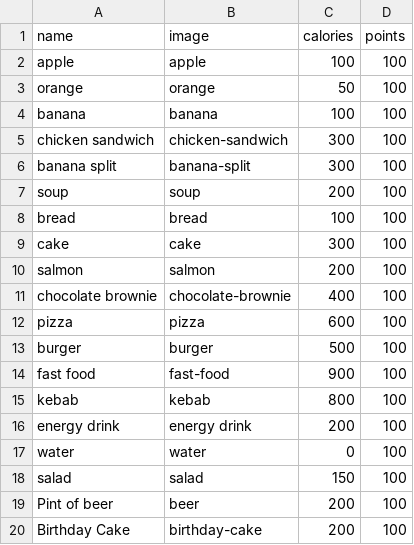
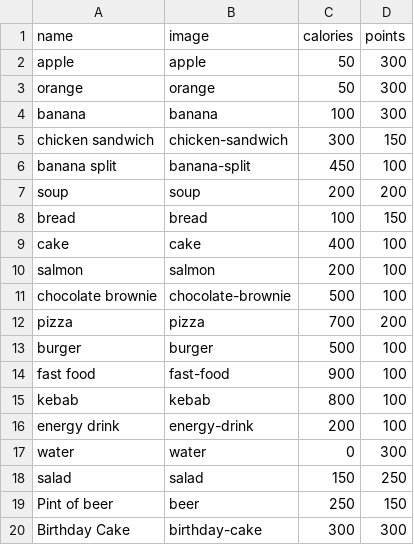
Before and after one commit to chatwinra/get-fat-and-die, a CSV file: project/src/food.csv, drawn as a sheet.

```diff
--- a/project/src/food.csv
+++ b/project/src/food.csv
@@ -1,13 +1,13 @@
 name,image,calories,points
-apple,apple,100,100
-orange,orange,50,100
-banana,banana,100,100
-chicken sandwich,chicken-sandwich,300,100
-banana split,banana-split,300,100
-soup,soup,200,100
-bread,bread,100,100
-cake,cake,300,100
+apple,apple,50,300
+orange,orange,50,300
+banana,banana,100,300
+chicken sandwich,chicken-sandwich,300,150
+banana split,banana-split,450,100
+soup,soup,200,200
+bread,bread,100,150
+cake,cake,400,100
 salmon,salmon,200,100
-chocolate brownie,chocolate-brownie,400,100
-pizza,pizza,600,100
+chocolate brownie,chocolate-brownie,500,100
+pizza,pizza,700,200
 burger,burger,500,100
@@ -15,6 +15,6 @@ fast food,fast-food,900,100
 kebab,kebab,800,100
-energy drink,energy drink,200,100
-water,water,0,100
-salad,salad,150,100
-Pint of beer,beer,200,100
-Birthday Cake,birthday-cake,200,100
+energy drink,energy-drink,200,100
+water,water,0,300
+salad,salad,150,250
+Pint of beer,beer,250,150
+Birthday Cake,birthday-cake,300,300
```
Also changed, not shown: 28 other files.
